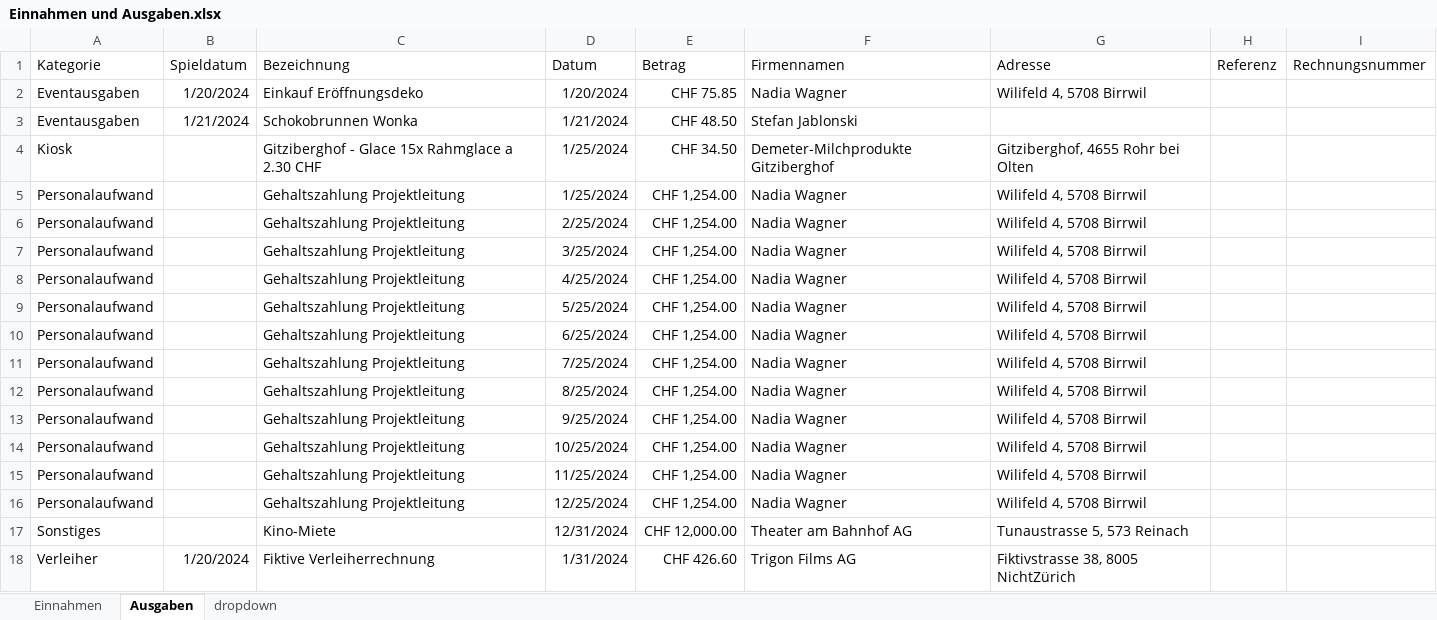
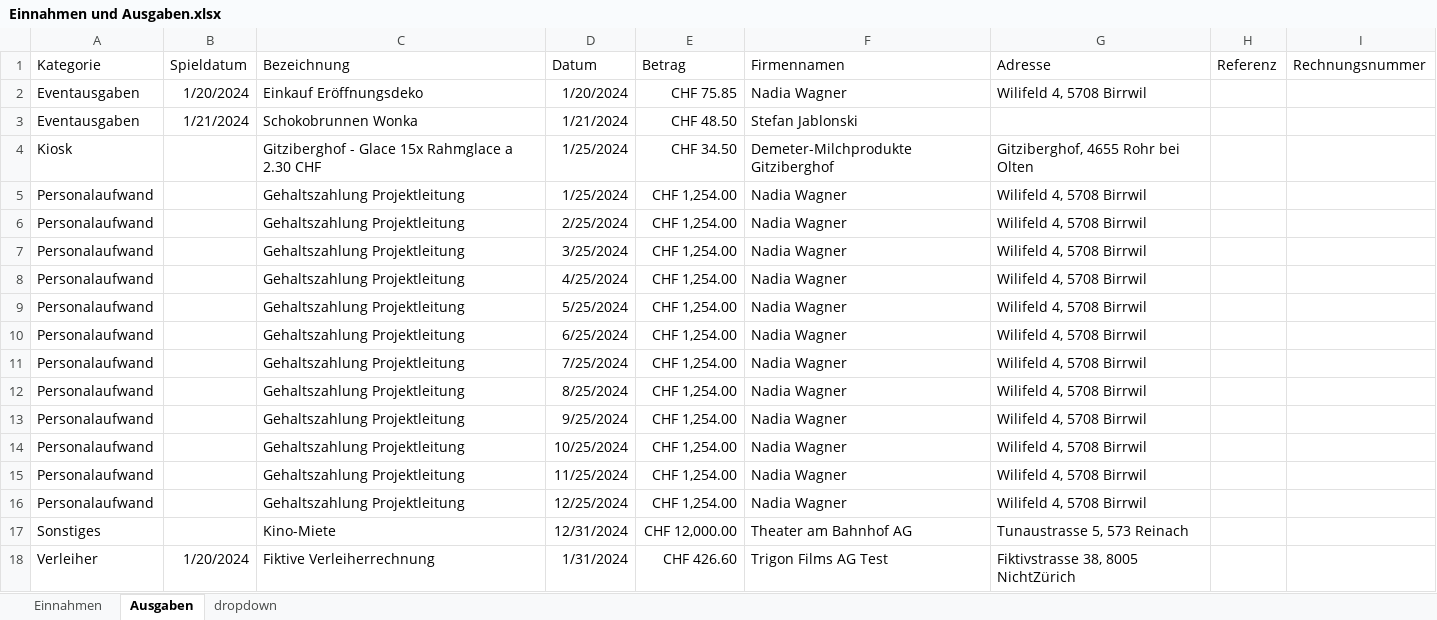
Before and after one commit to slvwagner/Kinoklub, an Excel workbook: Input/Einnahmen und Ausgaben.xlsx, sheet Ausgaben, drawn as a sheet; values as stored, in another font and other column widths than the file's, no borders; table styles not drawn; the diff names each change by its address in the sheet, - before the commit and + after, or states it on an @@ line.

Commit message:
Test Verleiher

```diff
--- a/Input/Einnahmen und Ausgaben.xlsx (sheet Ausgaben)
+++ b/Input/Einnahmen und Ausgaben.xlsx (sheet Ausgaben)
-F18 (Firmennamen): Trigon Films AG
+F18 (Firmennamen): Trigon Films AG Test
```
